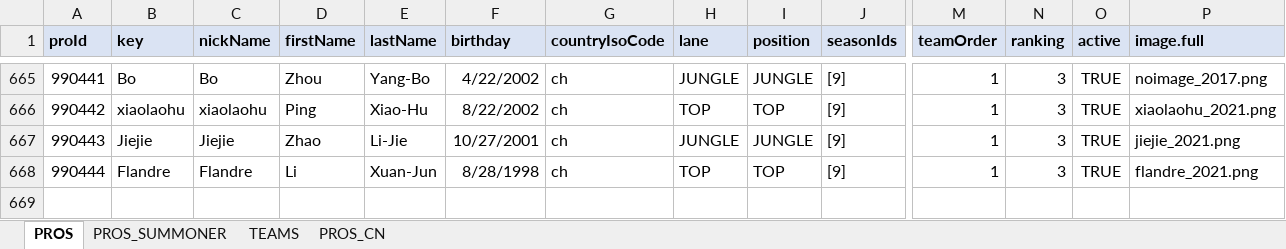
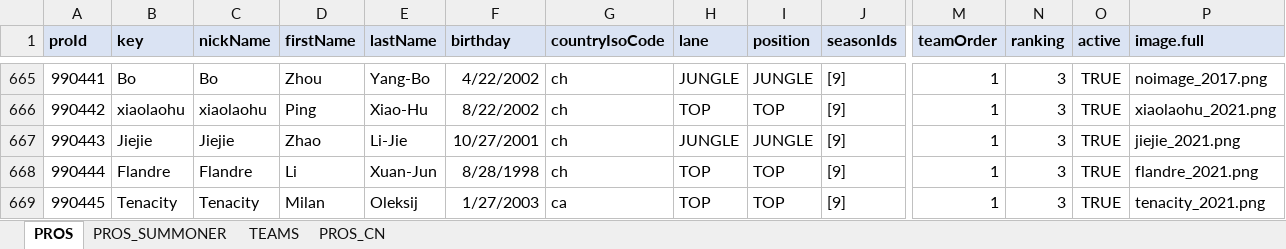
Before and after one commit to hk86/lolvvv-assets, an Excel workbook: private/STATIC_DATA_5.xlsm, sheet PROS, drawn as a sheet; only a part is shown, gaps mark what is left out; values as stored, in another font and other column widths than the file's, no borders; rows hold the shown columns only; the diff names each change by its address in the sheet, - before the commit and + after, or states it on an @@ line.

Commit message:
tenacity pro added

```diff
--- a/private/STATIC_DATA_5.xlsm (sheet PROS)
+++ b/private/STATIC_DATA_5.xlsm (sheet PROS)
+row 669: 990445 | Tenacity | Tenacity | Milan | Oleksij | 1/27/2003 | ca | TOP | TOP | [9] | 1 | 3 | TRUE | tenacity_2021.png
```
Also changed, not shown: sheet PROS_SUMMONER, sheet TEAMS, hidden cells, 4 other files.
